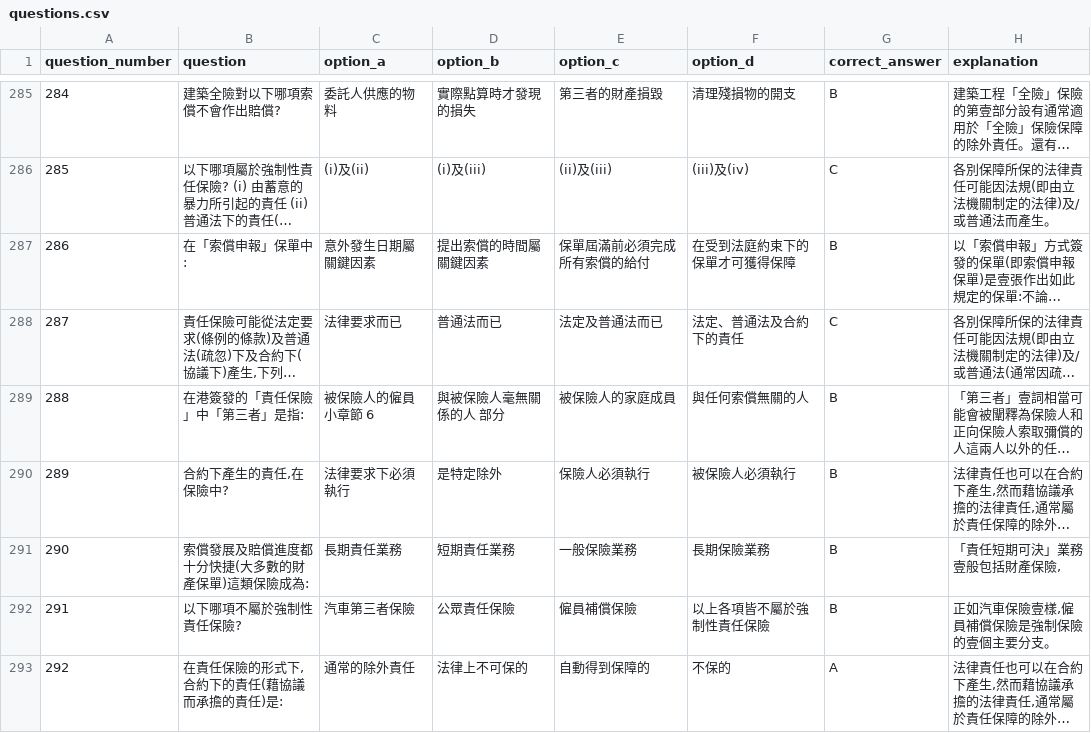
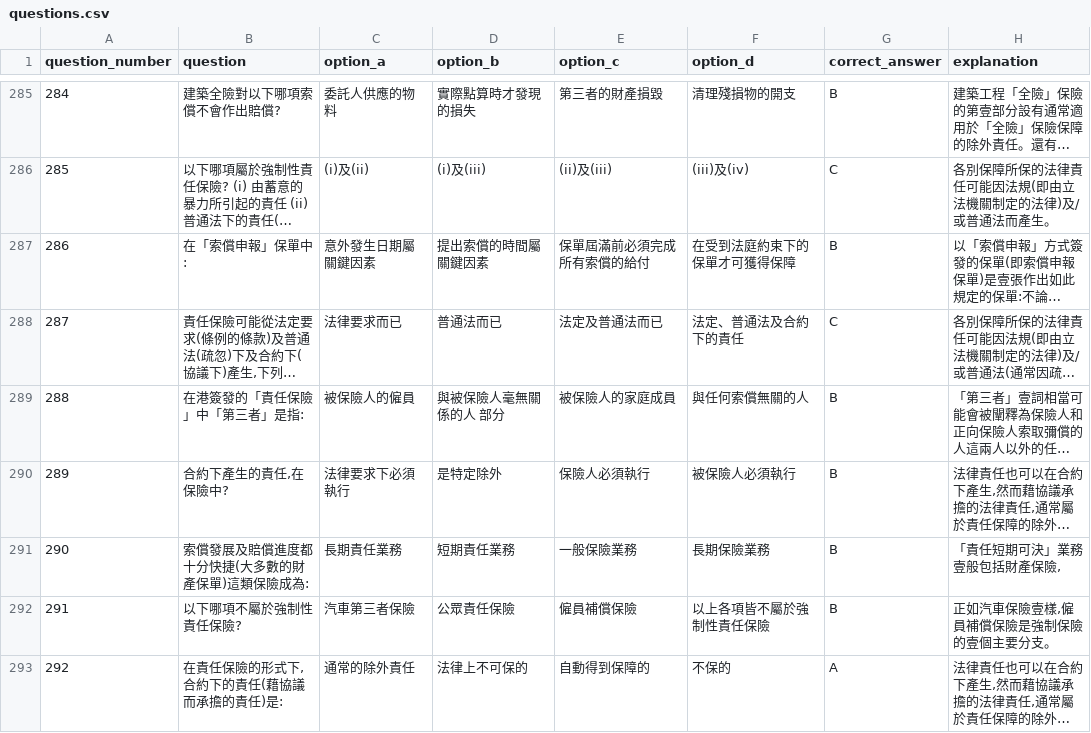
Before and after one commit to Chuntatdavid/Paper2-Fighting, a CSV file: questions.csv, drawn as a sheet; only a part is shown, gaps mark what is left out; long unchanged cells end in …; the diff names each change by its address in the sheet, - before the commit and + after, or states it on an @@ line.

```diff
--- a/questions.csv
+++ b/questions.csv
-C289 (option_a): 被保險人的僱員 小章節 6
+C289 (option_a): 被保險人的僱員
```
